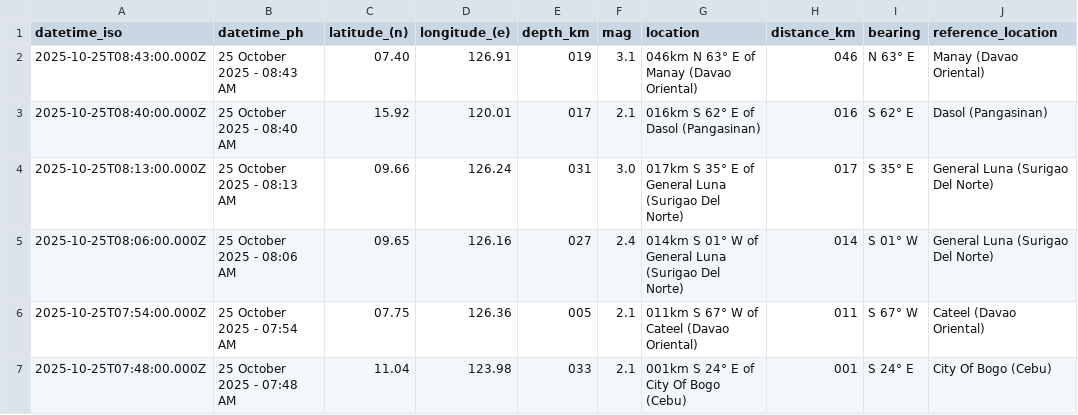
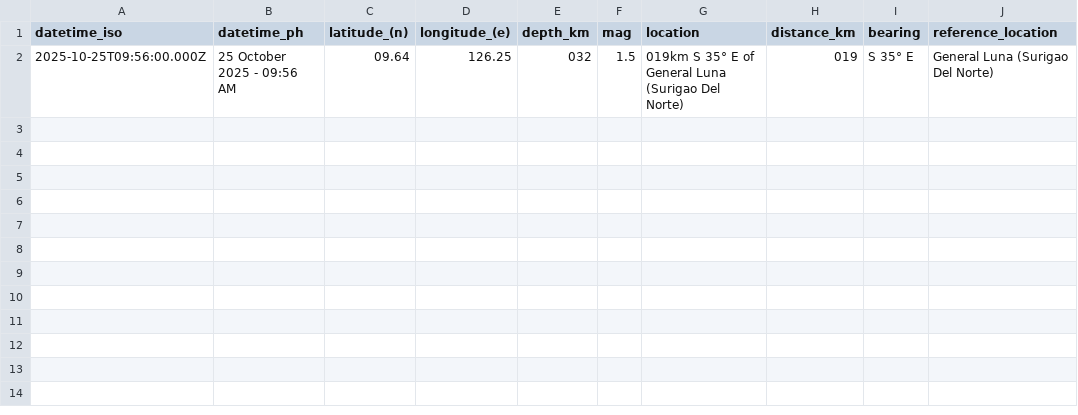
Before and after one commit to Waytii/chamthesleeptalker, a CSV file: earthquakes_past_hour.csv, drawn as a sheet.

```diff
--- a/earthquakes_past_hour.csv
+++ b/earthquakes_past_hour.csv
@@ -1,7 +1,2 @@
 datetime_iso,datetime_ph,latitude_(n),longitude_(e),depth_km,mag,location,distance_km,bearing,reference_location
-2025-10-25T08:43:00.000Z,25 October 2025 - 08:43 AM,07.40,126.91,019,3.1,046km N 63° E of Manay (Davao Oriental),046,N 63° E,Manay (Davao Oriental)
-2025-10-25T08:40:00.000Z,25 October 2025 - 08:40 AM,15.92,120.01,017,2.1,016km S 62° E of Dasol (Pangasinan),016,S 62° E,Dasol (Pangasinan)
-2025-10-25T08:13:00.000Z,25 October 2025 - 08:13 AM,09.66,126.24,031,3.0,017km S 35° E of General Luna (Surigao Del Norte),017,S 35° E,General Luna (Surigao Del Norte)
-2025-10-25T08:06:00.000Z,25 October 2025 - 08:06 AM,09.65,126.16,027,2.4,014km S 01° W of General Luna (Surigao Del Norte),014,S 01° W,General Luna (Surigao Del Norte)
-2025-10-25T07:54:00.000Z,25 October 2025 - 07:54 AM,07.75,126.36,005,2.1,011km S 67° W of Cateel (Davao Oriental),011,S 67° W,Cateel (Davao Oriental)
-2025-10-25T07:48:00.000Z,25 October 2025 - 07:48 AM,11.04,123.98,033,2.1,001km S 24° E of City Of Bogo (Cebu),001,S 24° E,City Of Bogo (Cebu)
+2025-10-25T09:56:00.000Z,25 October 2025 - 09:56 AM,09.64,126.25,032,1.5,019km S 35° E of General Luna (Surigao Del Norte),019,S 35° E,General Luna (Surigao Del Norte)
```
Also changed, not shown: earthquake_summary_stats.csv, earthquakes.csv, 5 other files.
